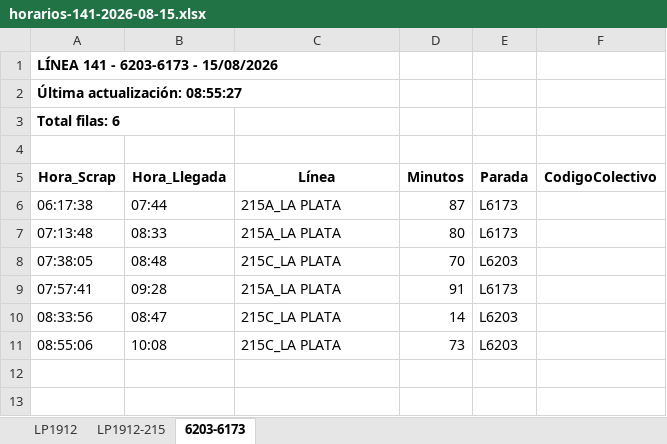
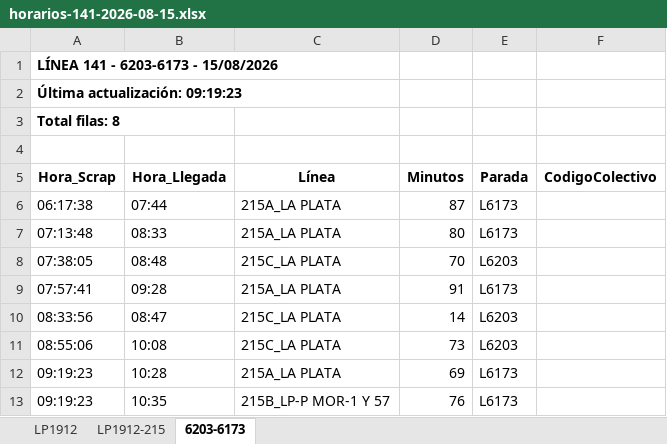
Before and after one commit to palomac00/recolector-colectivos, an Excel workbook: data/horarios-141-2026-08-15.xlsx, sheet 6203-6173, drawn as a sheet; values as stored, in another font and other column widths than the file's, no borders; the diff names each change by its address in the sheet, - before the commit and + after, or states it on an @@ line.

```diff
--- a/data/horarios-141-2026-08-15.xlsx (sheet 6203-6173)
+++ b/data/horarios-141-2026-08-15.xlsx (sheet 6203-6173)
-A2 (Hora_Scrap): Última actualización: 08:55:27
+A2 (Hora_Scrap): Última actualización: 09:19:23
-A3 (Hora_Scrap): Total filas: 6
+A3 (Hora_Scrap): Total filas: 8
+row 12: 09:19:23 | 10:28 | 215A_LA PLATA | 69 | L6173
+row 13: 09:19:23 | 10:35 | 215B_LP-P MOR-1 Y 57 | 76 | L6173
```
Also changed, not shown: sheet LP1912, sheet LP1912-215, 2 other files.
